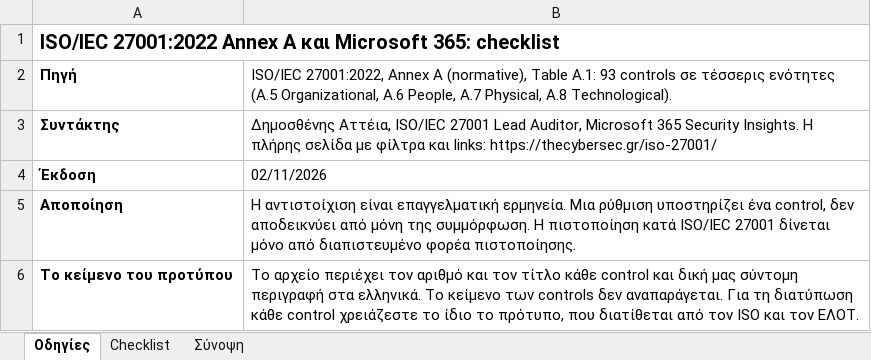
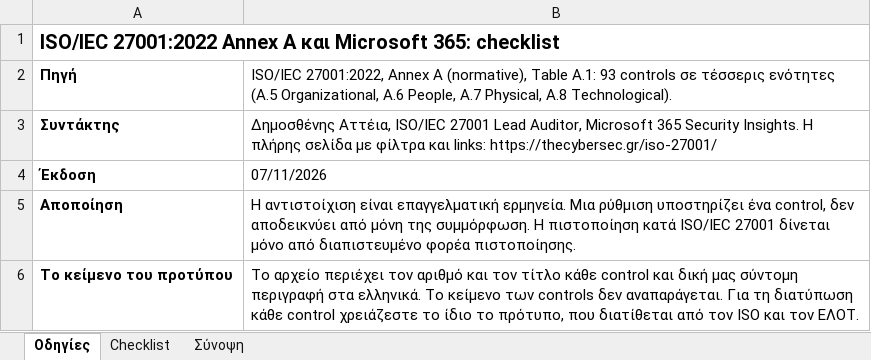
Before and after one commit to dimosatteia/dimosatteia.github.io, an Excel workbook: static/downloads/iso-27001-2022-annex-a-microsoft-365-checklist.xlsx, sheet Οδηγίες, drawn as a sheet; only a part is shown; values as stored, in another font and other column widths than the file's, no borders; the diff names each change by its address in the sheet, - before the commit and + after, or states it on an @@ line.

```diff
--- a/static/downloads/iso-27001-2022-annex-a-microsoft-365-checklist.xlsx (sheet Οδηγίες)
+++ b/static/downloads/iso-27001-2022-annex-a-microsoft-365-checklist.xlsx (sheet Οδηγίες)
-B4: 02/11/2026
+B4: 07/11/2026
```
Also changed, not shown: sheet Checklist, static/downloads/gdpr-2016-679-microsoft-365-checklist.xlsx, static/downloads/nis2-directive-2022-2555-microsoft-365-checklist.xlsx, 1 other file.
